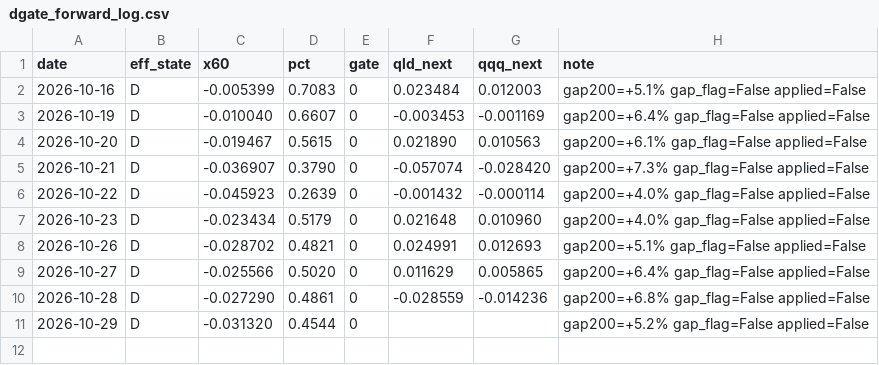
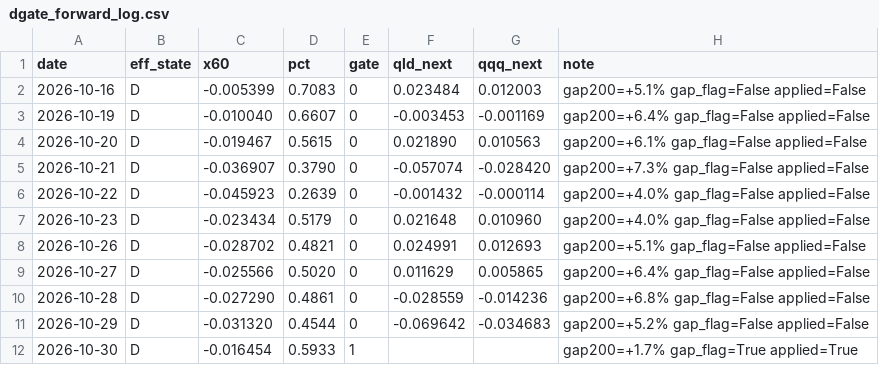
Before and after one commit to xyxyxy33e-sys/Robinhood-stock, a CSV file: data/dgate_forward_log.csv, drawn as a sheet.

```diff
--- a/data/dgate_forward_log.csv
+++ b/data/dgate_forward_log.csv
@@ -10,2 +10,3 @@ date,eff_state,x60,pct,gate,qld_next,qqq_next,note
 2026-10-28,D,-0.027290,0.4861,0,-0.028559,-0.014236,gap200=+6.8% gap_flag=False applied=False
-2026-10-29,D,-0.031320,0.4544,0,,,gap200=+5.2% gap_flag=False applied=False
+2026-10-29,D,-0.031320,0.4544,0,-0.069642,-0.034683,gap200=+5.2% gap_flag=False applied=False
+2026-10-30,D,-0.016454,0.5933,1,,,gap200=+1.7% gap_flag=True applied=True
```
Also changed, not shown: data/fill_quality.csv, data/live_closes.csv, 6 other files.
